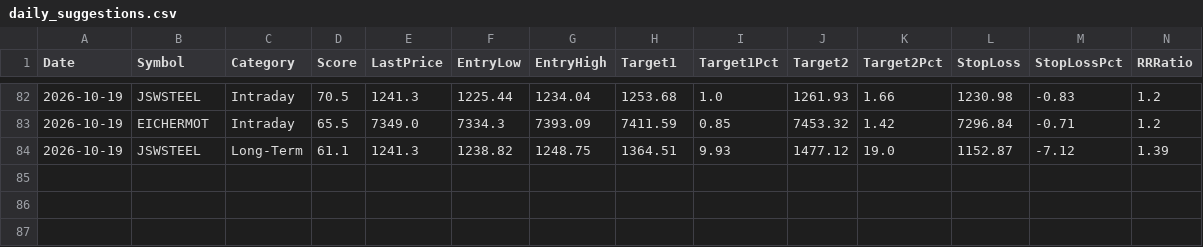
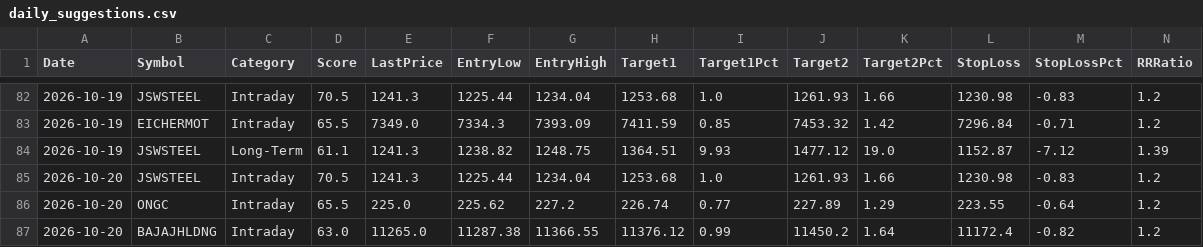
Before and after one commit to Shiva-maker-data/Shiva-Projects, a CSV file: tracking/daily_suggestions.csv, drawn as a sheet; only a part is shown, gaps mark what is left out; rows hold the shown columns only; the diff names each change by its address in the sheet, - before the commit and + after, or states it on an @@ line.

```diff
--- a/tracking/daily_suggestions.csv
+++ b/tracking/daily_suggestions.csv
+row 85: 2026-10-20 | JSWSTEEL | Intraday | 70.5 | 1241.3 | 1225.44 | 1234.04 | 1253.68 | 1.0 | 1261.93 | 1.66 | 1230.98 | -0.83 | 1.2
+row 86: 2026-10-20 | ONGC | Intraday | 65.5 | 225.0 | 225.62 | 227.2 | 226.74 | 0.77 | 227.89 | 1.29 | 223.55 | -0.64 | 1.2
+row 87: 2026-10-20 | BAJAJHLDNG | Intraday | 63.0 | 11265.0 | 11287.38 | 11366.55 | 11376.12 | 0.99 | 11450.2 | 1.64 | 11172.4 | -0.82 | 1.2
```
